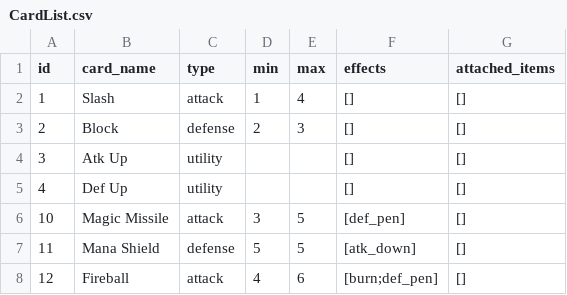
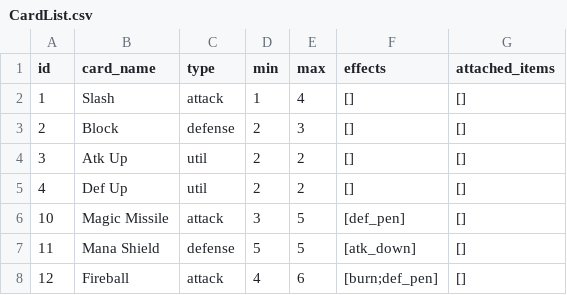
Before and after one commit to kchiu1/Card-Battle-Game, a CSV file: card-battle-game/Data/CardList.csv, drawn as a sheet.

Commit message:
Bugfix and Imp Utility
Fixed bug where enemy discard shuffles from player discard, and implemented atk_up and def_up

```diff
--- a/card-battle-game/Data/CardList.csv
+++ b/card-battle-game/Data/CardList.csv
@@ -3,4 +3,4 @@ id,card_name,type,min,max,effects,attached_items
 2,Block,defense,2,3,[],[]
-3,Atk Up,utility,,,[],[]
-4,Def Up,utility,,,[],[]
+3,Atk Up,util,2,2,[],[]
+4,Def Up,util,2,2,[],[]
 10,Magic Missile,attack,3,5,[def_pen],[]
```
Also changed, not shown: 4 other files.
